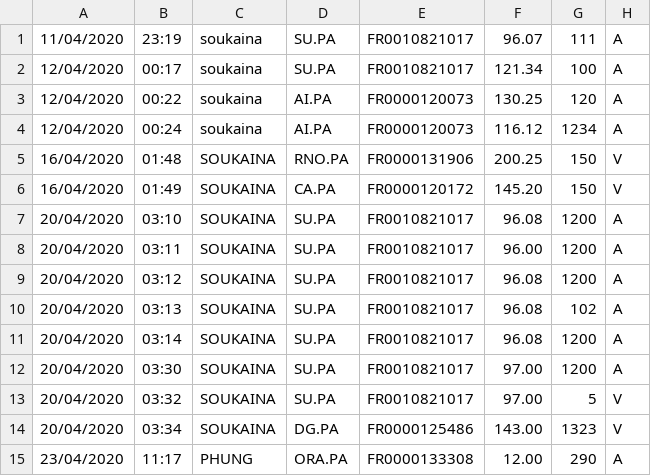
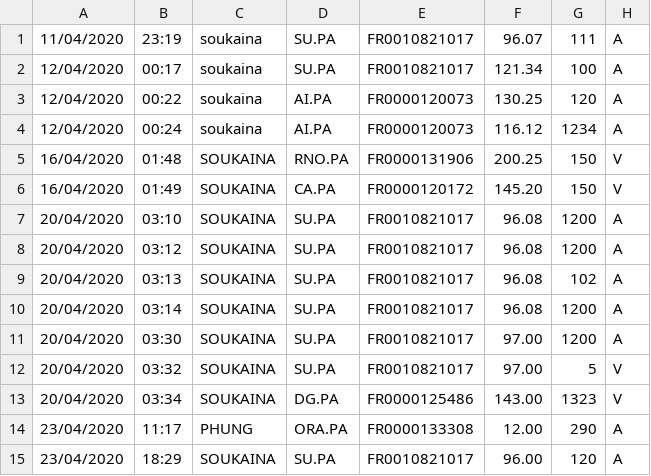
Before and after one commit to ducthinh96/GestionPortefeuille, a CSV file: OPERATIONS_EN_ATTENTE.csv, drawn as a sheet.

```diff
--- a/OPERATIONS_EN_ATTENTE.csv
+++ b/OPERATIONS_EN_ATTENTE.csv
@@ -7,3 +7,2 @@
 20/04/2020,03:10,SOUKAINA,SU.PA,FR0010821017,96.08,1200,A
-20/04/2020,03:11,SOUKAINA,SU.PA,FR0010821017,96.00,1200,A
 20/04/2020,03:12,SOUKAINA,SU.PA,FR0010821017,96.08,1200,A
@@ -15 +14,2 @@
 23/04/2020,11:17,PHUNG,ORA.PA,FR0000133308,12.00,290,A
+23/04/2020,18:29,SOUKAINA,SU.PA,FR0010821017,96.00,120,A
```
Also changed, not shown: COURS_DE_BOURSE.csv, HISTORIQUE.csv, 3 other files.
